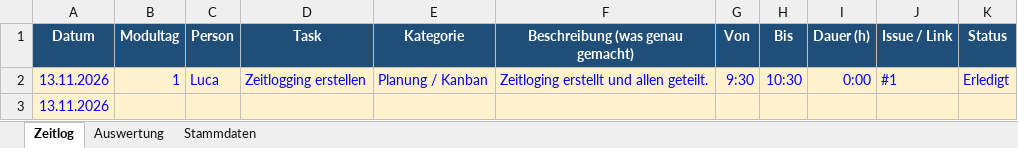
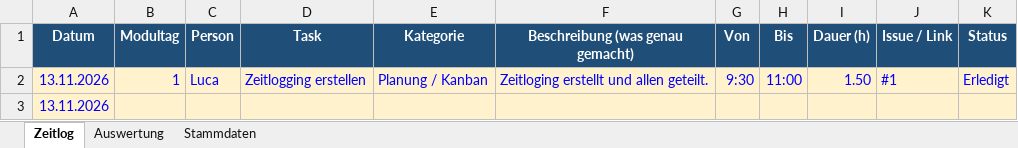
Before and after one commit to noahburren/M324_Biketouren, an Excel workbook: Dokumentation/Zeitlogging.xlsx, sheet Zeitlog, drawn as a sheet; values as stored, in another font and other column widths than the file's, no borders; the diff names each change by its address in the sheet, - before the commit and + after, or states it on an @@ line.

Commit message:
Zeitlogging hinzugefügt

```diff
--- a/Dokumentation/Zeitlogging.xlsx (sheet Zeitlog)
+++ b/Dokumentation/Zeitlogging.xlsx (sheet Zeitlog)
-H2 (Bis): 10:30
+H2 (Bis): 11:00
-I2 (Dauer (h)): 0:00
+I2 (Dauer (h)): 1.50
```
Also changed, not shown: sheet Auswertung.
